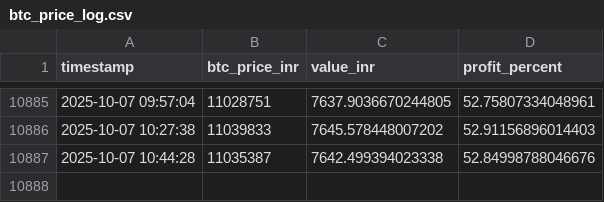
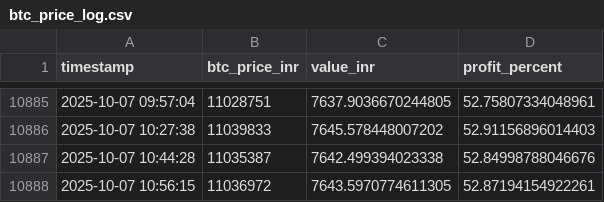
Before and after one commit to uditsingh21/btc_tacker, a CSV file: btc_price_log.csv, drawn as a sheet; only a part is shown, gaps mark what is left out; the diff names each change by its address in the sheet, - before the commit and + after, or states it on an @@ line.

```diff
--- a/btc_price_log.csv
+++ b/btc_price_log.csv
+row 10888: 2025-10-07 10:56:15 | 11036972 | 7643.5970774611305 | 52.87194154922261
```
